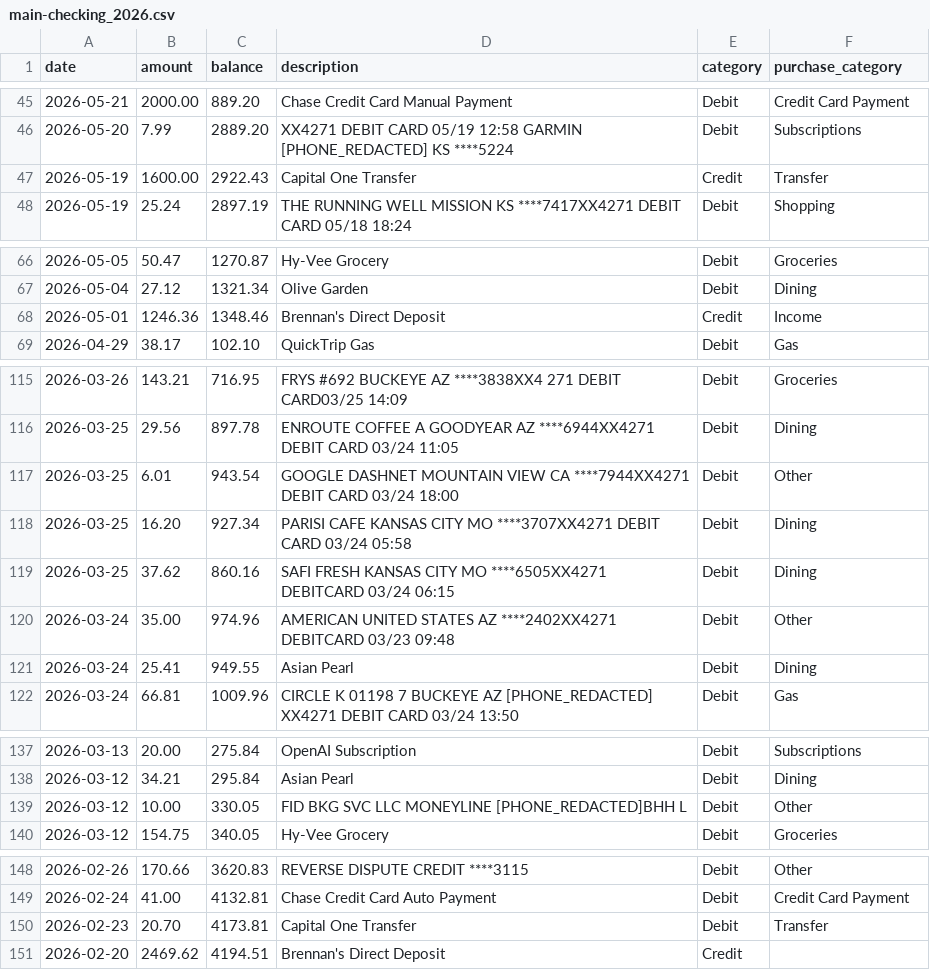
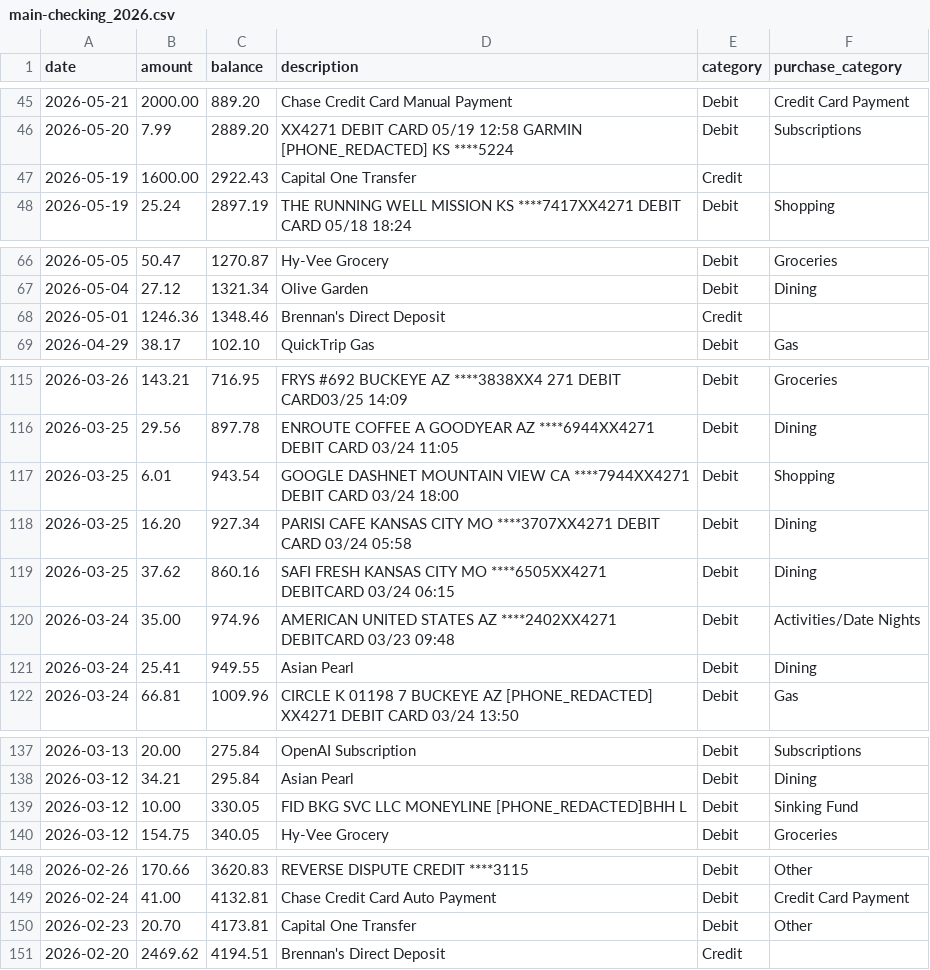
Before and after one commit to brennanw31/productivity, a CSV file: finance/data/processed/main-checking_2026.csv, drawn as a sheet; only a part is shown, gaps mark what is left out; the diff covers the shown part only.

```diff
--- a/finance/data/processed/main-checking_2026.csv
+++ b/finance/data/processed/main-checking_2026.csv
@@ -46,3 +46,3 @@ date,amount,balance,description,category,purchase_category
 2026-05-20,7.99,2889.20,XX4271 DEBIT CARD 05/19 12:58 GARMIN [PHONE_REDACTED] KS ****5224,Debit,Subscriptions
-2026-05-19,1600.00,2922.43,Capital One Transfer,Credit,Transfer
+2026-05-19,1600.00,2922.43,Capital One Transfer,Credit,
 2026-05-19,25.24,2897.19,THE RUNNING WELL MISSION KS ****7417XX4271 DEBIT CARD 05/18 18:24,Debit,Shopping
@@ -67,3 +67,3 @@ date,amount,balance,description,category,purchase_category
 2026-05-04,27.12,1321.34,Olive Garden,Debit,Dining
-2026-05-01,1246.36,1348.46,Brennan's Direct Deposit,Credit,Income
+2026-05-01,1246.36,1348.46,Brennan's Direct Deposit,Credit,
 2026-04-29,38.17,102.10,QuickTrip Gas,Debit,Gas
@@ -116,6 +116,6 @@ date,amount,balance,description,category,purchase_category
 2026-03-25,29.56,897.78,ENROUTE COFFEE A GOODYEAR AZ ****6944XX4271 DEBIT CARD 03/24 11:05,Debit,Dining
-2026-03-25,6.01,943.54,GOOGLE  DASHNET MOUNTAIN VIEW CA ****7944XX4271 DEBIT CARD 03/24 18:00,Debit,Other
+2026-03-25,6.01,943.54,GOOGLE  DASHNET MOUNTAIN VIEW CA ****7944XX4271 DEBIT CARD 03/24 18:00,Debit,Shopping
 2026-03-25,16.20,927.34,PARISI CAFE KANSAS CITY MO ****3707XX4271 DEBIT CARD 03/24 05:58,Debit,Dining
 2026-03-25,37.62,860.16,SAFI FRESH KANSAS CITY MO ****6505XX4271 DEBITCARD 03/24 06:15,Debit,Dining
-2026-03-24,35.00,974.96,AMERICAN UNITED STATES AZ ****2402XX4271 DEBITCARD 03/23 09:48,Debit,Other
+2026-03-24,35.00,974.96,AMERICAN UNITED STATES AZ ****2402XX4271 DEBITCARD 03/23 09:48,Debit,Activities/Date Nights
 2026-03-24,25.41,949.55,Asian Pearl,Debit,Dining
@@ -138,3 +138,3 @@ date,amount,balance,description,category,purchase_category
 2026-03-12,34.21,295.84,Asian Pearl,Debit,Dining
-2026-03-12,10.00,330.05,FID BKG SVC LLC MONEYLINE [PHONE_REDACTED]BHH L,Debit,Other
+2026-03-12,10.00,330.05,FID BKG SVC LLC MONEYLINE [PHONE_REDACTED]BHH L,Debit,Sinking Fund
 2026-03-12,154.75,340.05,Hy-Vee Grocery,Debit,Groceries
@@ -149,3 +149,3 @@ date,amount,balance,description,category,purchase_category
 2026-02-24,41.00,4132.81,Chase Credit Card Auto Payment,Debit,Credit Card Payment
-2026-02-23,20.70,4173.81,Capital One Transfer,Debit,Transfer
+2026-02-23,20.70,4173.81,Capital One Transfer,Debit,Other
 2026-02-20,2469.62,4194.51,Brennan's Direct Deposit,Credit,
```
Also changed, not shown: 21 edited cells elsewhere in this file, finance/data/processed/capital-one-venture_2026.csv, 5 other files.
